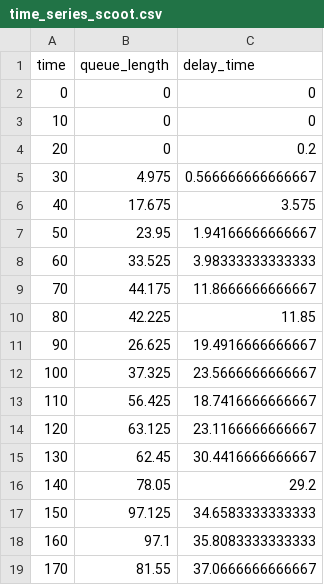
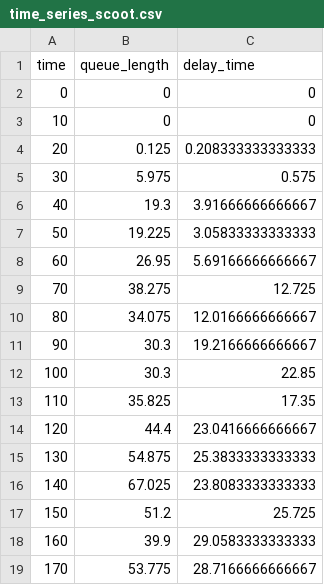
Before and after one commit to Kaz-0105/simulator_17phase, a CSV file: results/1-1_network/time_series/time_series_scoot.csv, drawn as a sheet; only a part is shown; the diff covers the shown part only.

```diff
--- a/results/1-1_network/time_series/time_series_scoot.csv
+++ b/results/1-1_network/time_series/time_series_scoot.csv
@@ -3,17 +3,17 @@ time,queue_length,delay_time
 10,0,0
-20,0,0.2
-30,4.975,0.566666666666667
-40,17.675,3.575
-50,23.95,1.94166666666667
-60,33.525,3.98333333333333
-70,44.175,11.8666666666667
-80,42.225,11.85
-90,26.625,19.4916666666667
-100,37.325,23.5666666666667
-110,56.425,18.7416666666667
-120,63.125,23.1166666666667
-130,62.45,30.4416666666667
-140,78.05,29.2
-150,97.125,34.6583333333333
-160,97.1,35.8083333333333
-170,81.55,37.0666666666667
+20,0.125,0.208333333333333
+30,5.975,0.575
+40,19.3,3.91666666666667
+50,19.225,3.05833333333333
+60,26.95,5.69166666666667
+70,38.275,12.725
+80,34.075,12.0166666666667
+90,30.3,19.2166666666667
+100,30.3,22.85
+110,35.825,17.35
+120,44.4,23.0416666666667
+130,54.875,25.3833333333333
+140,67.025,23.8083333333333
+150,51.2,25.725
+160,39.9,29.0583333333333
+170,53.775,28.7166666666667
```
Also changed, not shown: 1 added row and 64 edited cells elsewhere in this file, 7 other files.
